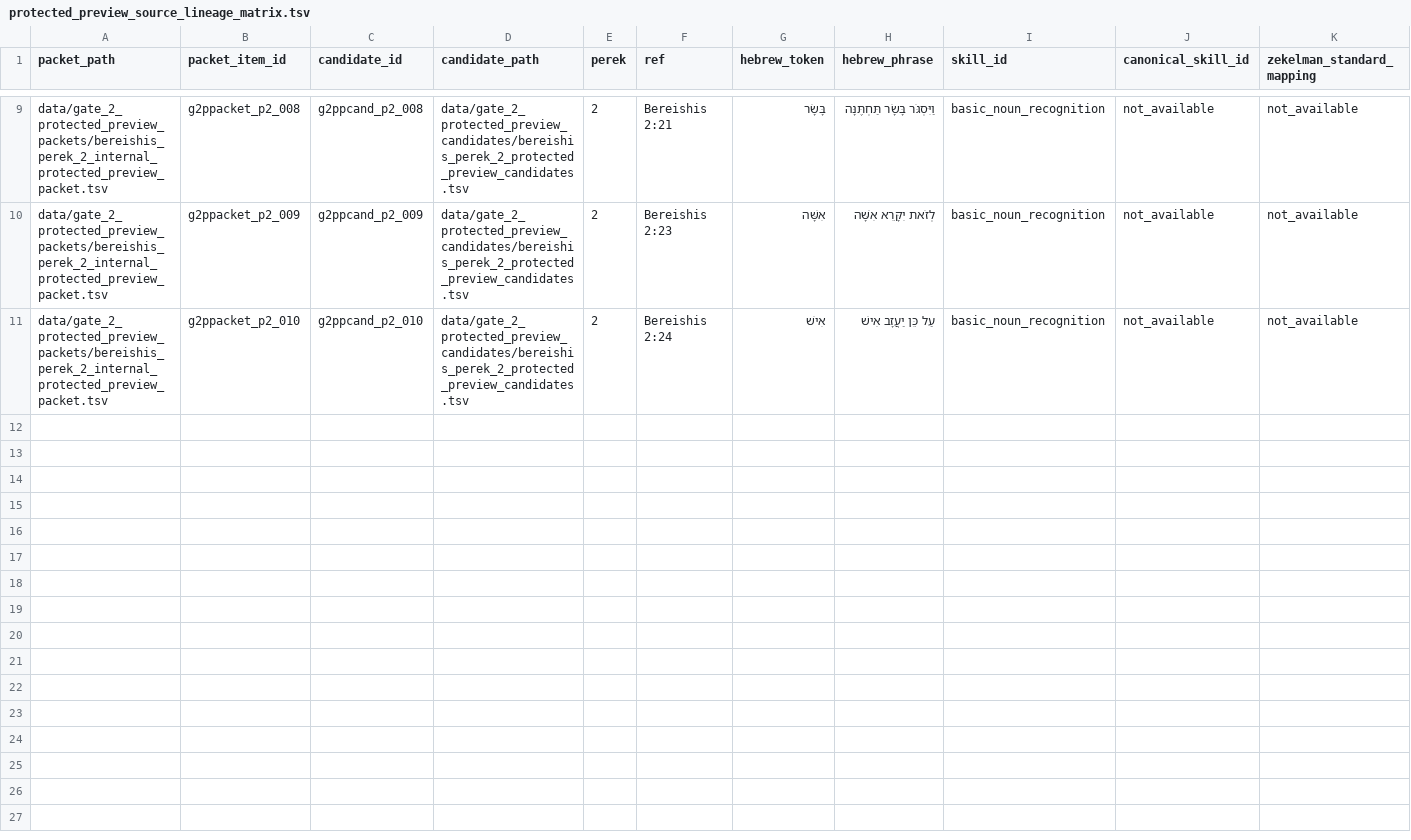
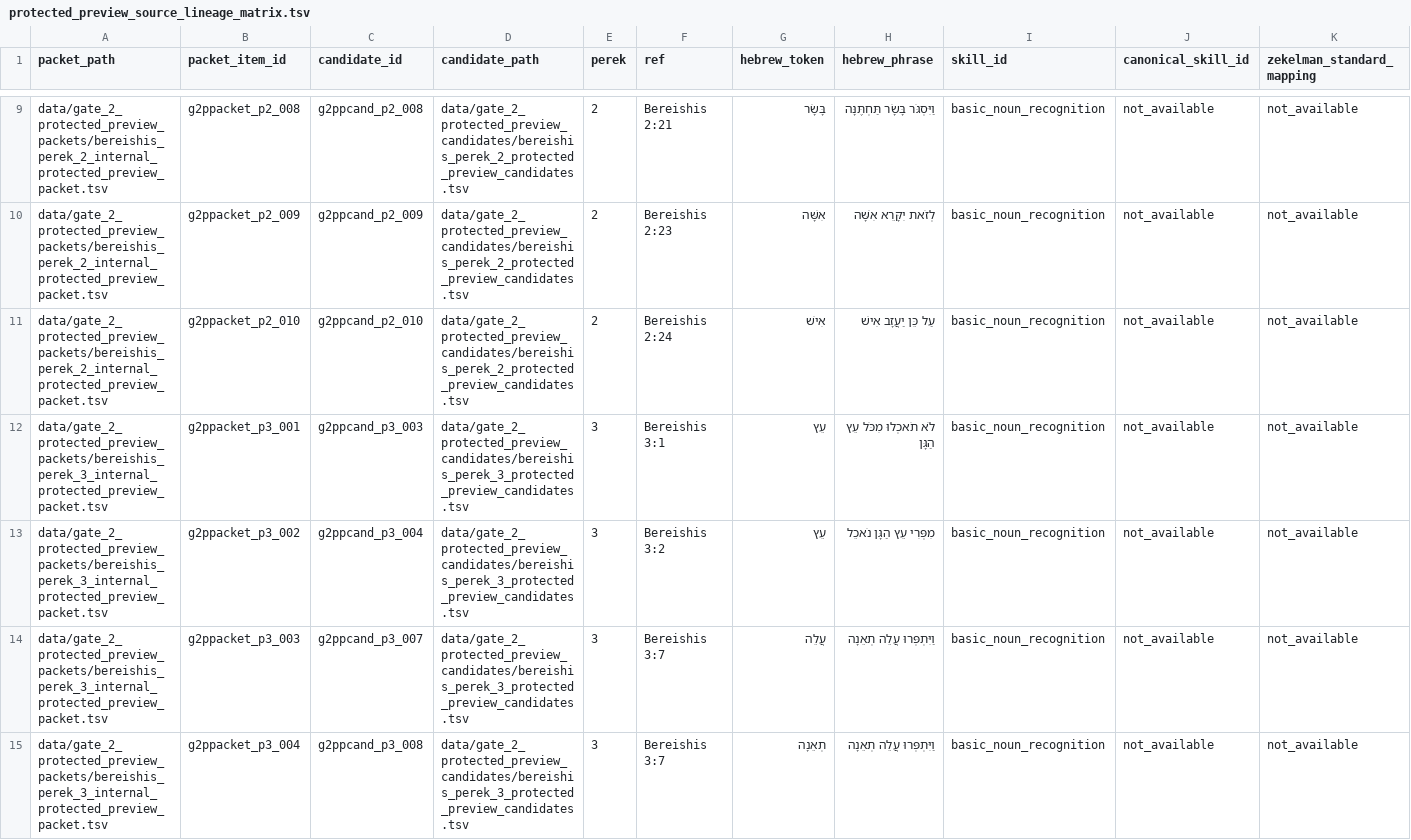
Before and after one commit to ryb-spec/chumash-question-engine, a TSV file: data/validation/protected_preview_source_lineage_matrix.tsv, drawn as a sheet; only a part is shown, gaps mark what is left out; rows hold the shown columns only; the diff names each change by its address in the sheet, - before the commit and + after, or states it on an @@ line.

Commit message:
Create Bereishis Perek 3 internal protected-preview packet

```diff
--- a/data/validation/protected_preview_source_lineage_matrix.tsv
+++ b/data/validation/protected_preview_source_lineage_matrix.tsv
+row 12: data/gate_2_protected_preview_packets/bereishis_perek_3_internal_protected_preview_packet.tsv | g2ppacket_p3_001 | g2ppcand_p3_003 | data/gate_2_protected_preview_candidates/bereishis_perek_3_protected_preview_candidates.tsv | 3 | Bereishis 3:1 | עֵץ | לֹא תֹאכְלוּ מִכֹּל עֵץ הַגָּן | basic_noun_recognition | not_available | not_available
+row 13: data/gate_2_protected_preview_packets/bereishis_perek_3_internal_protected_preview_packet.tsv | g2ppacket_p3_002 | g2ppcand_p3_004 | data/gate_2_protected_preview_candidates/bereishis_perek_3_protected_preview_candidates.tsv | 3 | Bereishis 3:2 | עֵץ | מִפְּרִי עֵץ הַגָּן נֹאכֵל | basic_noun_recognition | not_available | not_available
+row 14: data/gate_2_protected_preview_packets/bereishis_perek_3_internal_protected_preview_packet.tsv | g2ppacket_p3_003 | g2ppcand_p3_007 | data/gate_2_protected_preview_candidates/bereishis_perek_3_protected_preview_candidates.tsv | 3 | Bereishis 3:7 | עֲלֵה | וַיִּתְפְּרוּ עֲלֵה תְאֵנָה | basic_noun_recognition | not_available | not_available
+row 15: data/gate_2_protected_preview_packets/bereishis_perek_3_internal_protected_preview_packet.tsv | g2ppacket_p3_004 | g2ppcand_p3_008 | data/gate_2_protected_preview_candidates/bereishis_perek_3_protected_preview_candidates.tsv | 3 | Bereishis 3:7 | תְאֵנָה | וַיִּתְפְּרוּ עֲלֵה תְאֵנָה | basic_noun_recognition | not_available | not_available
```
Also changed, not shown: 17 other files.
